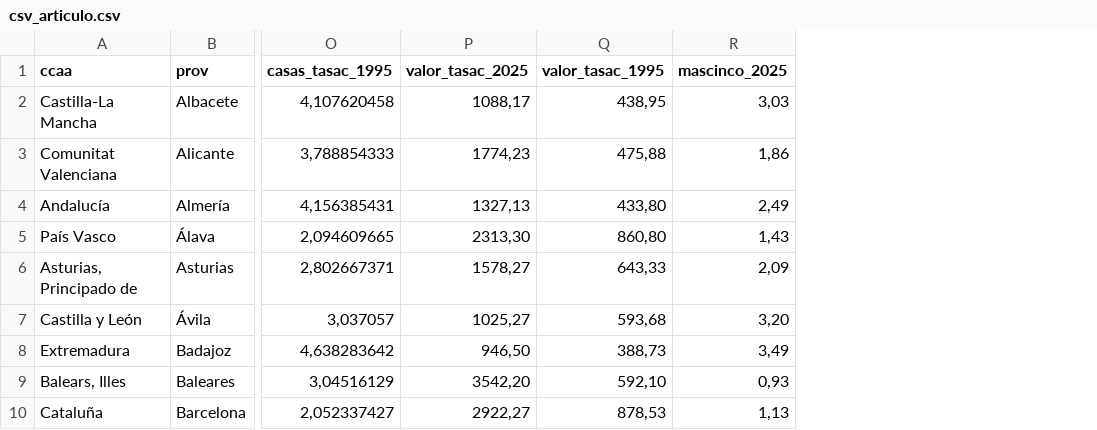
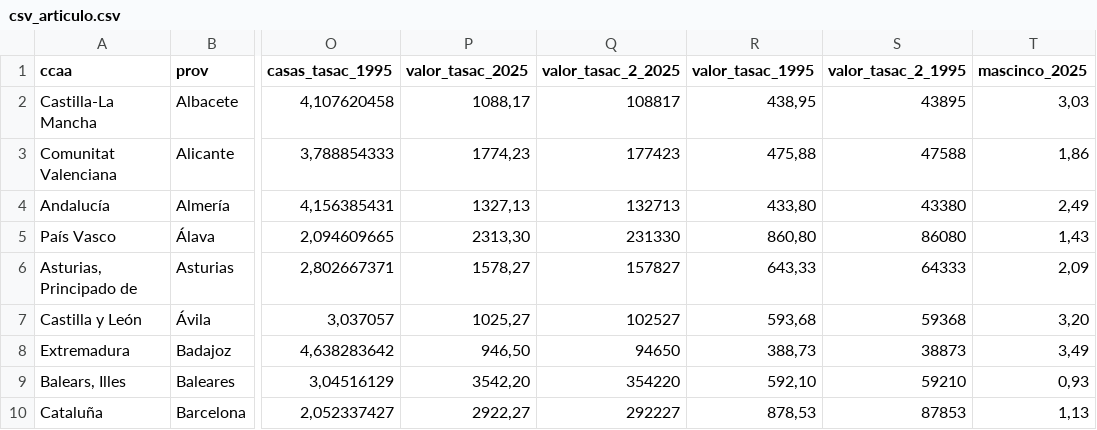
Before and after one commit to cmunoz-vocento/loteria_casas, a CSV file: csv_articulo.csv, drawn as a sheet; only a part is shown, gaps mark what is left out; the diff names each change by its address in the sheet, - before the commit and + after, or states it on an @@ line.

Commit message:
Add files via upload

```diff
--- a/csv_articulo.csv
+++ b/csv_articulo.csv
+column Q (valor_tasac_2_2025), rows 2-10: 108817 | 177423 | 132713 | 231330 | 157827 | 102527 | 94650 | 354220 | 292227
+column S (valor_tasac_2_1995), rows 2-10: 43895 | 47588 | 43380 | 86080 | 64333 | 59368 | 38873 | 59210 | 87853
```
